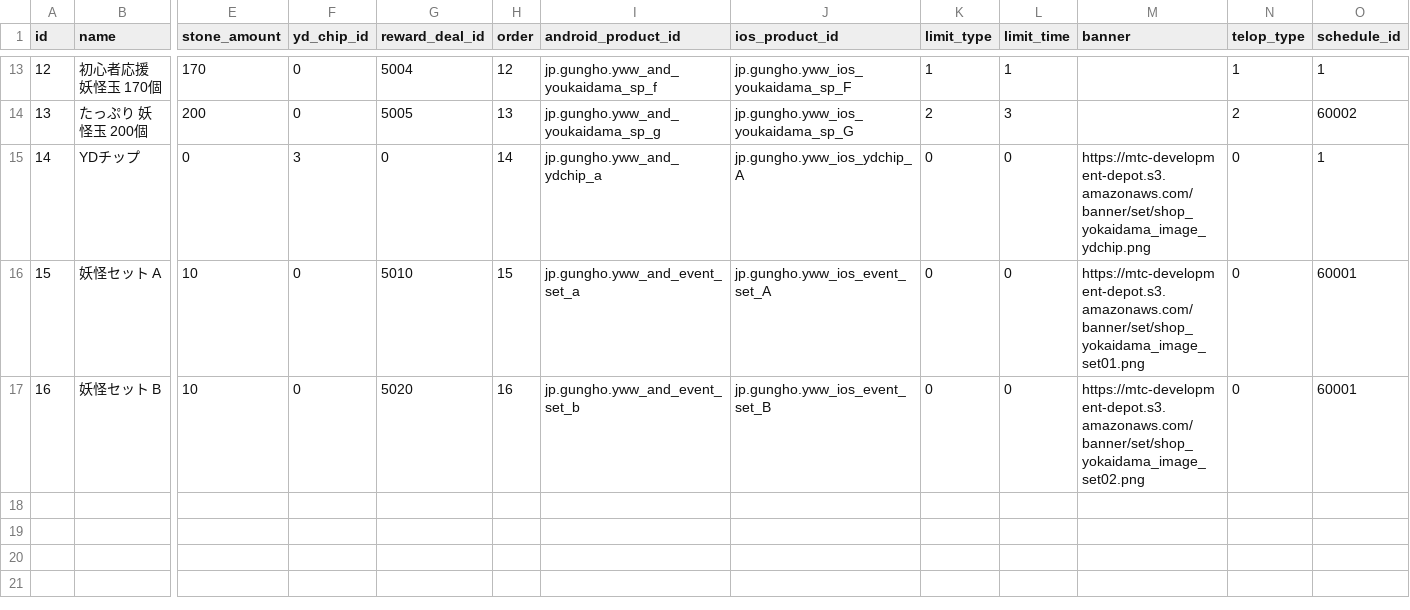
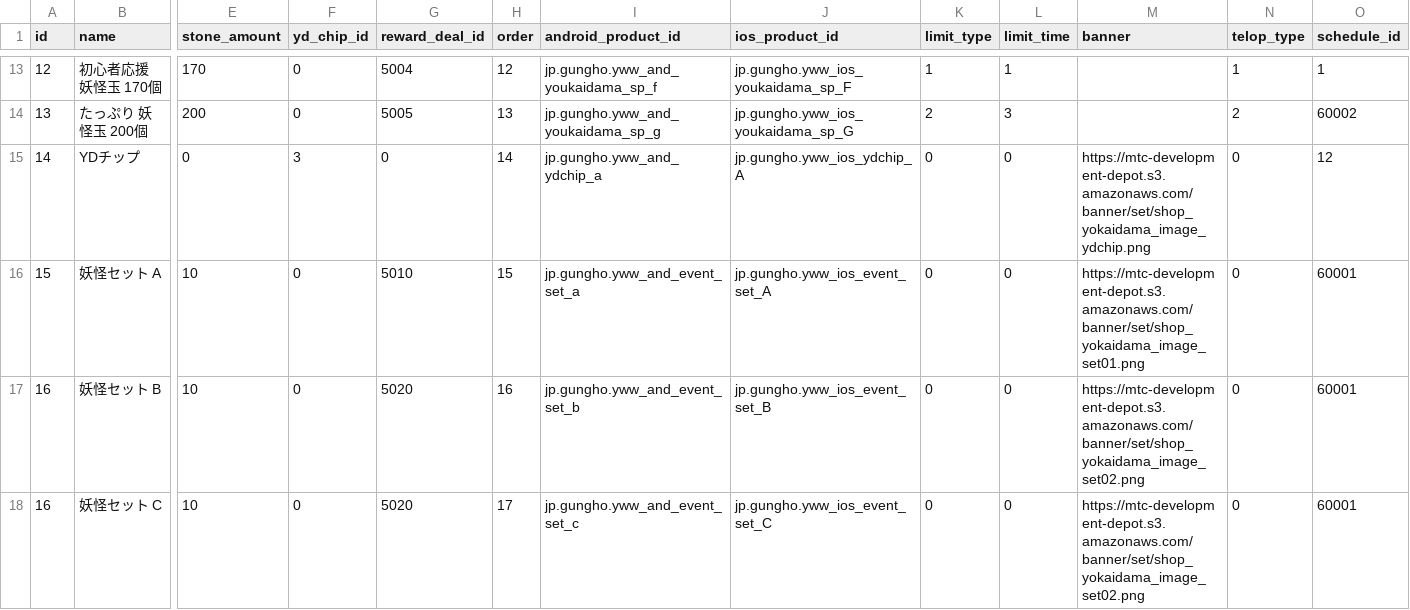
Before and after one commit to ketakeda/MTC-Plan, a CSV file: master/csv/charge_shops.csv, drawn as a sheet; only a part is shown, gaps mark what is left out; rows hold the shown columns only; the diff names each change by its address in the sheet, - before the commit and + after, or states it on an @@ line.

Commit message:
【鈴木】YDチップを一時的に非表示に

```diff
--- a/master/csv/charge_shops.csv
+++ b/master/csv/charge_shops.csv
-O15 (schedule_id): 1
+O15 (schedule_id): 12
+row 18: 16 | 妖怪セット C | 10 | 0 | 5020 | 17 | jp.gungho.yww_and_event_set_c | jp.gungho.yww_ios_event_set_C | 0 | 0 | https://mtc-development-depot.s3.amazonaws.com/banner/set/shop_yokaidama_image_set02.png | 0 | 60001
```
